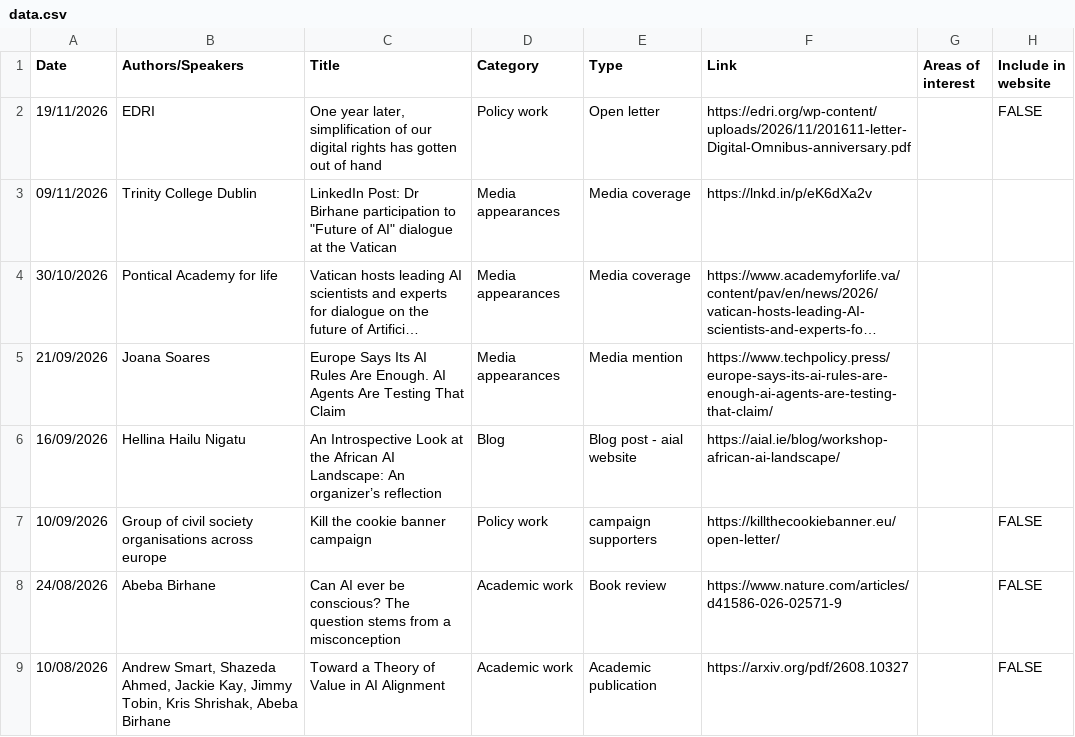
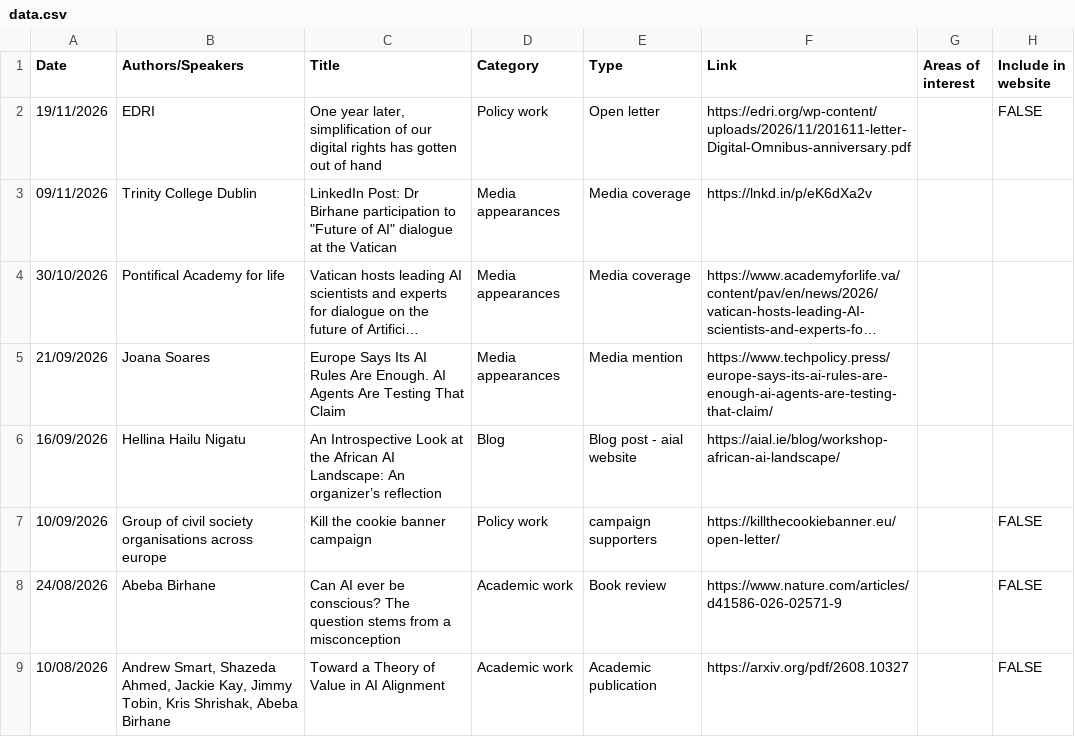
Before and after one commit to AIAccountabilityLab/website-content, a CSV file: data.csv, drawn as a sheet; only a part is shown; long unchanged cells end in …; the diff names each change by its address in the sheet, - before the commit and + after, or states it on an @@ line.

Commit message:
Update data.csv

```diff
--- a/data.csv
+++ b/data.csv
-B4 (Authors/Speakers): Pontical Academy for life
+B4 (Authors/Speakers): Pontifical Academy for life
```
